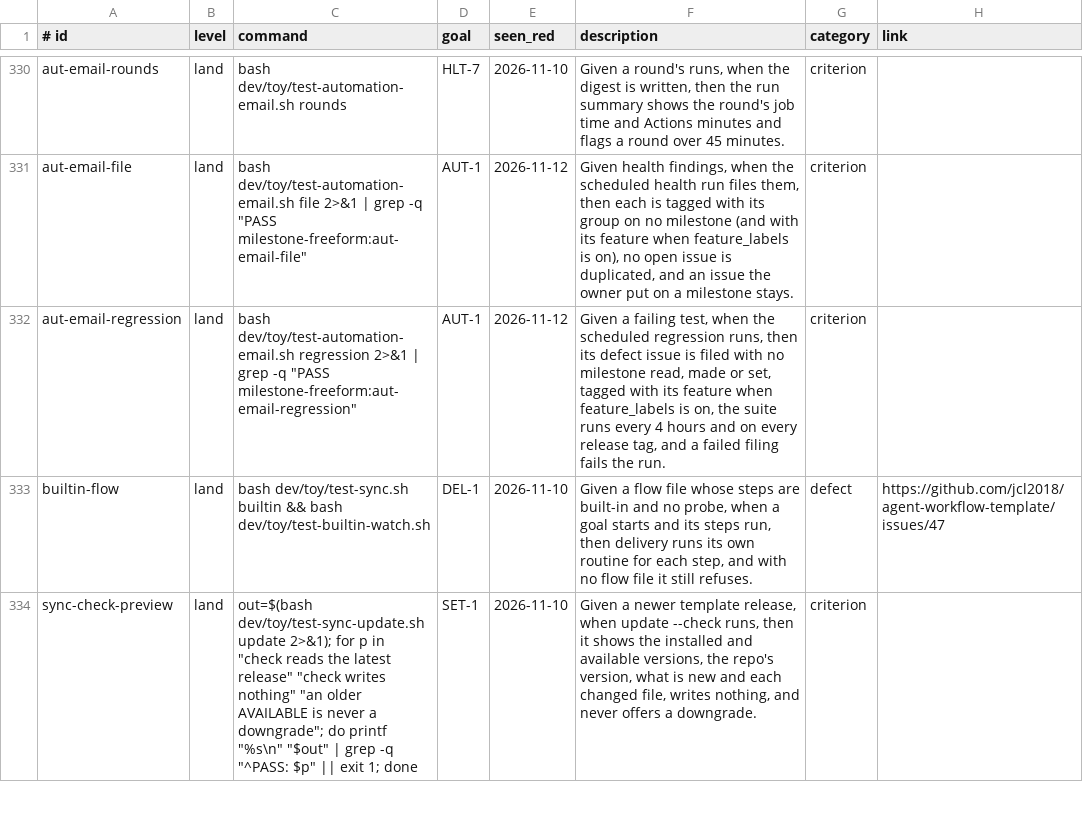
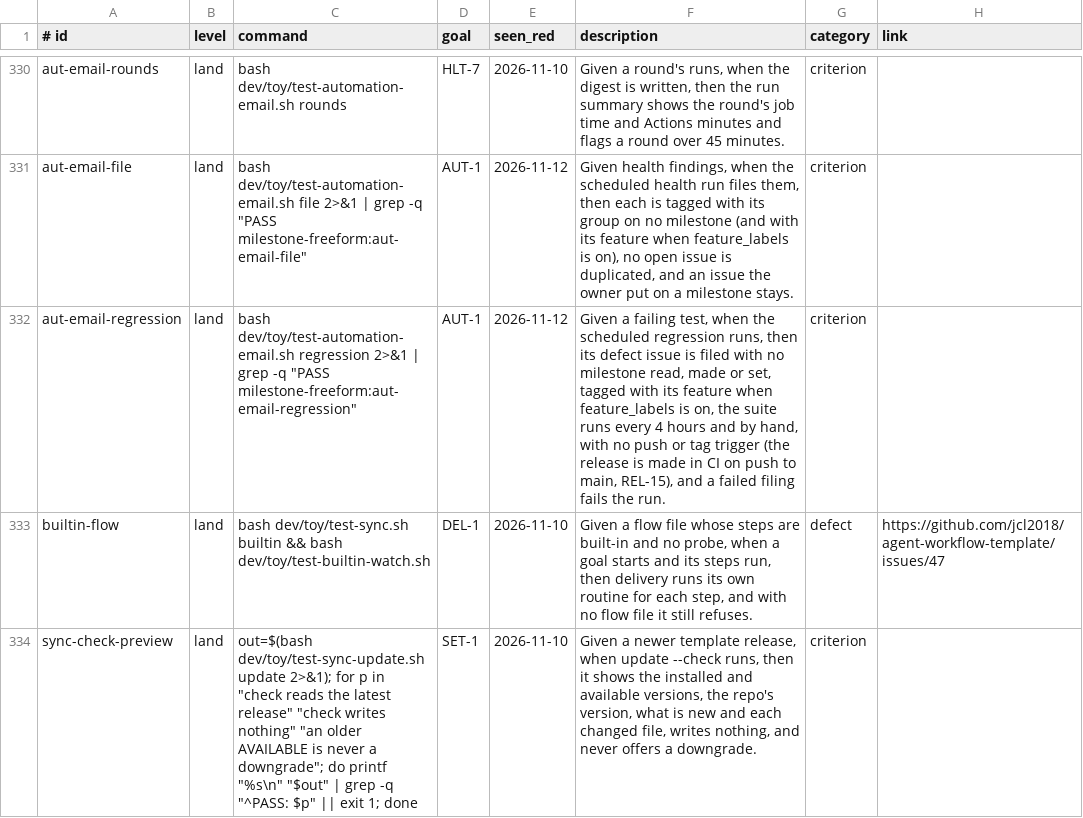
Before and after one commit to Charlie-org146/agent-workflow-template, a TSV file: .loop/regression.tsv, drawn as a sheet; only a part is shown, gaps mark what is left out.

```diff
--- a/.loop/regression.tsv
+++ b/.loop/regression.tsv
@@ -331,3 +331,3 @@ aut-email-rounds	land	bash dev/toy/test-automation-email.sh rounds	HLT-7	2026-11
 aut-email-file	land	bash dev/toy/test-automation-email.sh file 2>&1 | grep -q "PASS milestone-freeform:aut-email-file"	AUT-1	2026-11-12	Given health findings, when the scheduled health run files them, then each is tagged with its group on no milestone (and with its feature when feature_labels is on), no open issue is duplicated, and an issue the owner put on a milestone stays.	criterion	
-aut-email-regression	land	bash dev/toy/test-automation-email.sh regression 2>&1 | grep -q "PASS milestone-freeform:aut-email-regression"	AUT-1	2026-11-12	Given a failing test, when the scheduled regression runs, then its defect issue is filed with no milestone read, made or set, tagged with its feature when feature_labels is on, the suite runs every 4 hours and on every release tag, and a failed filing fails the run.	criterion	
+aut-email-regression	land	bash dev/toy/test-automation-email.sh regression 2>&1 | grep -q "PASS milestone-freeform:aut-email-regression"	AUT-1	2026-11-12	Given a failing test, when the scheduled regression runs, then its defect issue is filed with no milestone read, made or set, tagged with its feature when feature_labels is on, the suite runs every 4 hours and by hand, with no push or tag trigger (the release is made in CI on push to main, REL-15), and a failed filing fails the run.	criterion	
 builtin-flow	land	bash dev/toy/test-sync.sh builtin && bash dev/toy/test-builtin-watch.sh	DEL-1	2026-11-10	Given a flow file whose steps are built-in and no probe, when a goal starts and its steps run, then delivery runs its own routine for each step, and with no flow file it still refuses.	defect	https://github.com/jcl2018/agent-workflow-template/issues/47
```
Also changed, not shown: 2 other files.
